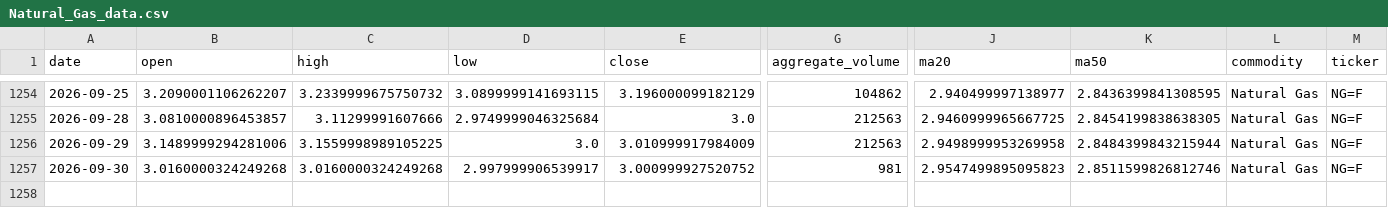
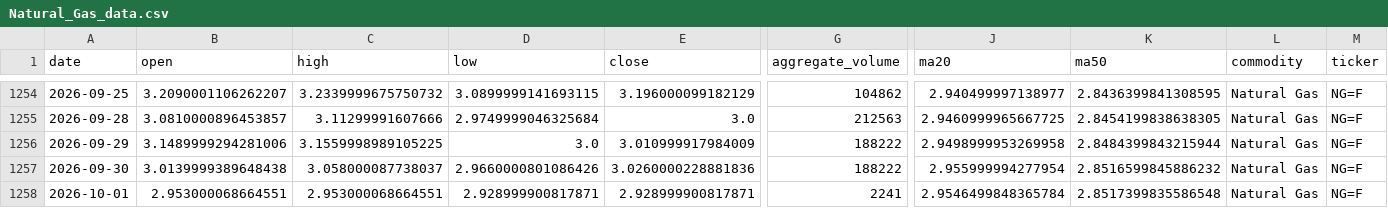
Before and after one commit to jjch1986/price-chart-site, a CSV file: data/Natural_Gas_data.csv, drawn as a sheet; only a part is shown, gaps mark what is left out; rows hold the shown columns only; the diff names each change by its address in the sheet, - before the commit and + after, or states it on an @@ line.

```diff
--- a/data/Natural_Gas_data.csv
+++ b/data/Natural_Gas_data.csv
-G1256 (aggregate_volume): 212563
+G1256 (aggregate_volume): 188222
-B1257 (open): 3.0160000324249268
+B1257 (open): 3.0139999389648438
-C1257 (high): 3.0160000324249268
+C1257 (high): 3.058000087738037
-D1257 (low): 2.997999906539917
+D1257 (low): 2.9660000801086426
-E1257 (close): 3.000999927520752
+E1257 (close): 3.0260000228881836
-G1257 (aggregate_volume): 981
+G1257 (aggregate_volume): 188222
-J1257 (ma20): 2.9547499895095823
+J1257 (ma20): 2.955999994277954
-K1257 (ma50): 2.8511599826812746
+K1257 (ma50): 2.8516599845886232
+row 1258: 2026-10-01 | 2.953000068664551 | 2.953000068664551 | 2.928999900817871 | 2.928999900817871 | 2241 | 2.9546499848365784 | 2.8517399835586548 | Natural Gas | NG=F
```
Also changed, not shown: data/Brent_data.csv, data/Copper_data.csv, 15 other files.
